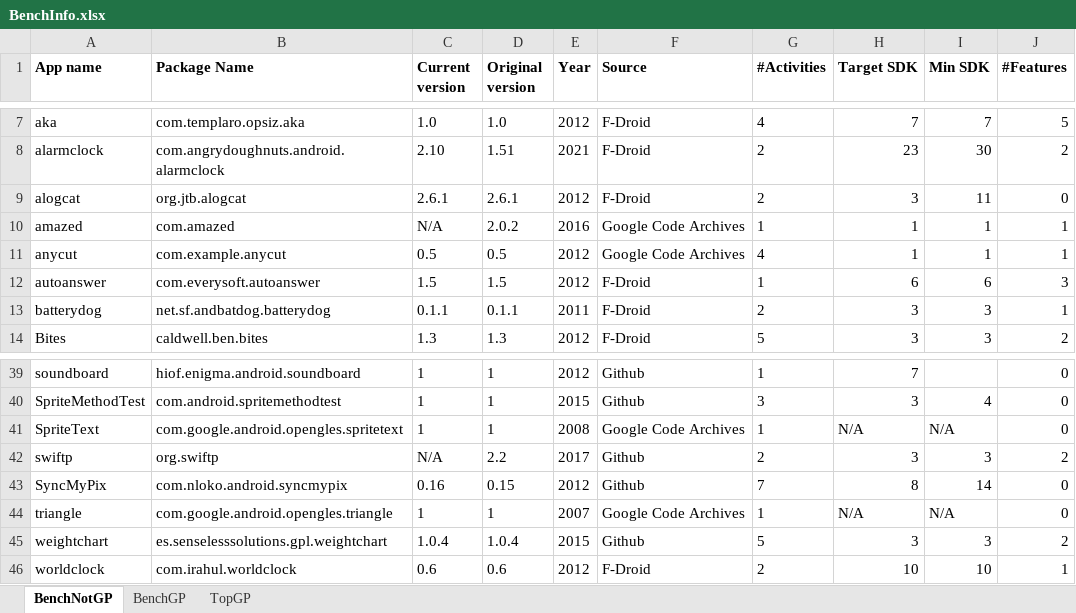
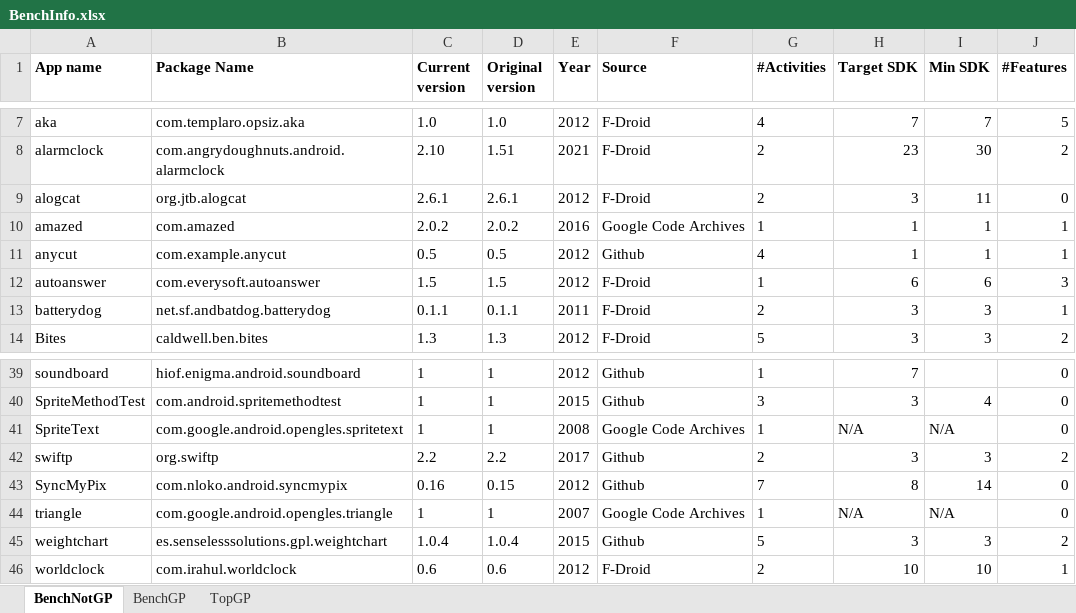
Before and after one commit to resess/resess.github.io, an Excel workbook: artifacts/MobileCoverage/assets/data/BenchInfo.xlsx, sheet BenchNotGP, drawn as a sheet; only a part is shown, gaps mark what is left out; values as stored, in another font and other column widths than the file's, no borders; the diff names each change by its address in the sheet, - before the commit and + after, or states it on an @@ line.

Commit message:
minor: updating data point in dataset excel sheet

```diff
--- a/artifacts/MobileCoverage/assets/data/BenchInfo.xlsx (sheet BenchNotGP)
+++ b/artifacts/MobileCoverage/assets/data/BenchInfo.xlsx (sheet BenchNotGP)
-C10 (Current version): N/A
+C10 (Current version): 2.0.2
-F11 (Source): Google Code Archives
+F11 (Source): Github
-C42 (Current version): N/A
+C42 (Current version): 2.2
```
Also changed, not shown: 1 other file.
